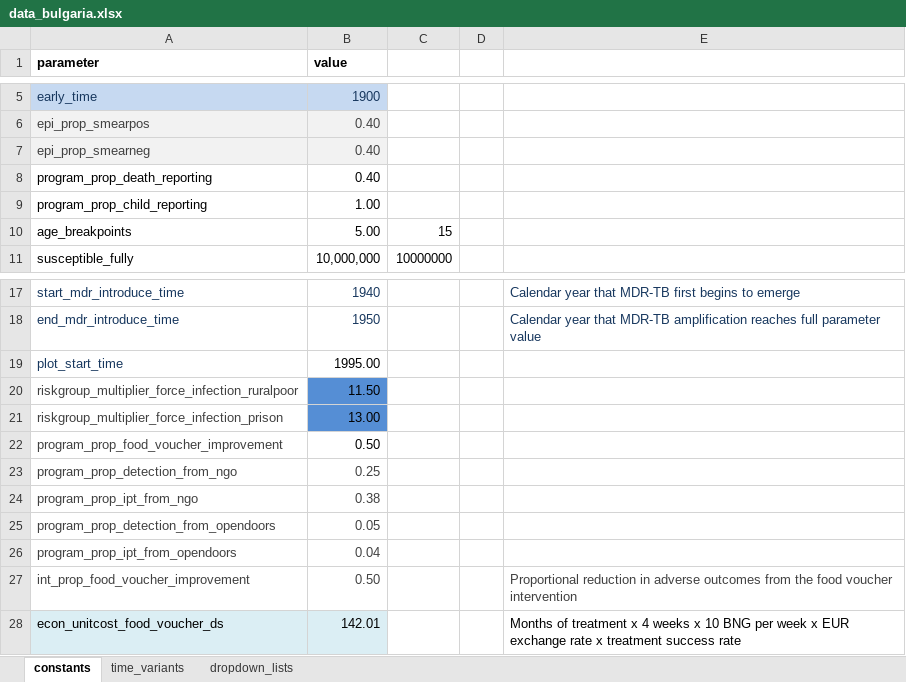
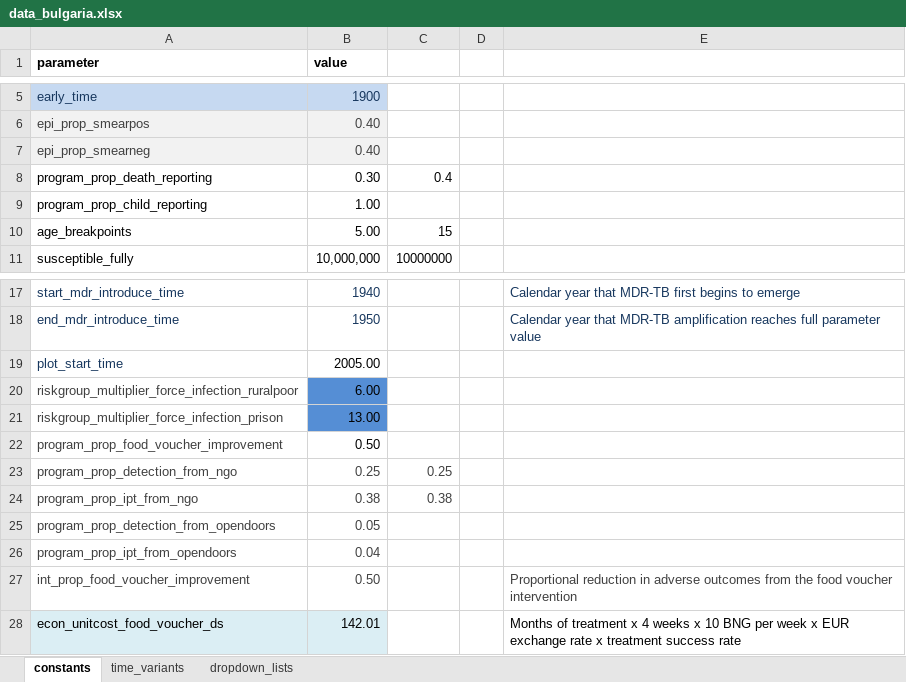
Before and after one commit to monash-emu/AuTuMN, an Excel workbook: autumn/xls/data_bulgaria.xlsx, sheet constants, drawn as a sheet; only a part is shown, gaps mark what is left out; values as stored, in another font and other column widths than the file's, no borders; the diff names each change by its address in the sheet, - before the commit and + after, or states it on an @@ line.

Commit message:
Calibrated values

```diff
--- a/autumn/xls/data_bulgaria.xlsx (sheet constants)
+++ b/autumn/xls/data_bulgaria.xlsx (sheet constants)
-B8 (value): 0.40
+B8 (value): 0.30
-C8: (empty)
+C8: 0.4
-B19 (value): 1995.00
+B19 (value): 2005.00
-B20 (value): 11.50
+B20 (value): 6.00
-C23: (empty)
+C23: 0.25
-C24: (empty)
+C24: 0.38
```
Also changed, not shown: sheet time_variants.
